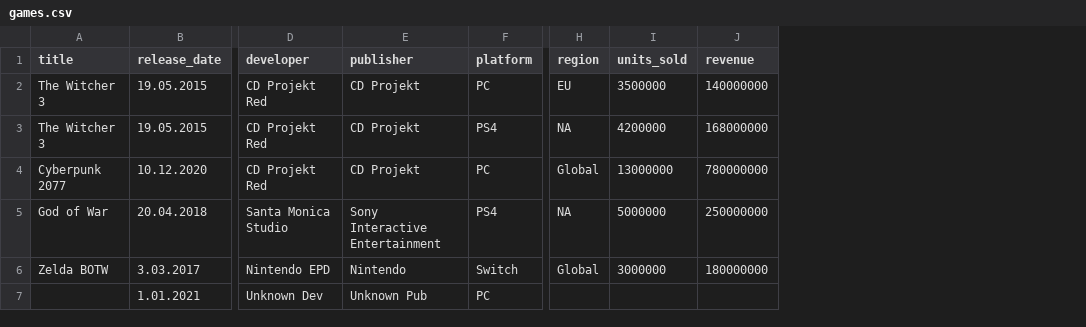
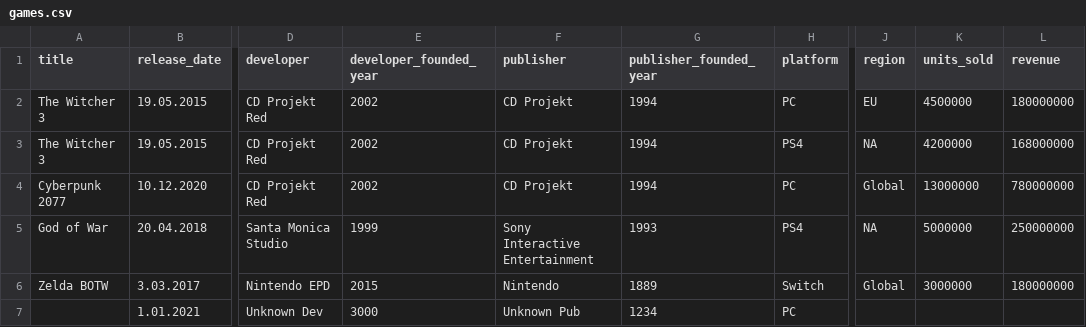
Before and after one commit to RobertKochanski/ZSBD155589, a CSV file: projekt/games.csv, drawn as a sheet; only a part is shown, gaps mark what is left out; addresses are those after the commit; the diff names each change by its address in the sheet, - before the commit and + after, or states it on an @@ line.

Commit message:
dodanie founded_year do pliku csv oraz jej walidacje przy wgrywaniu danych

```diff
--- a/projekt/games.csv
+++ b/projekt/games.csv
+column E (developer_founded_year), rows 2-7: 2002 | 2002 | 2002 | 1999 | 2015 | 3000
+column G (publisher_founded_year), rows 2-7: 1994 | 1994 | 1994 | 1993 | 1889 | 1234
-K2 (units_sold): 3500000
+K2 (units_sold): 4500000
-L2 (revenue): 140000000
+L2 (revenue): 180000000
```
Also changed, not shown: 1 other file.
